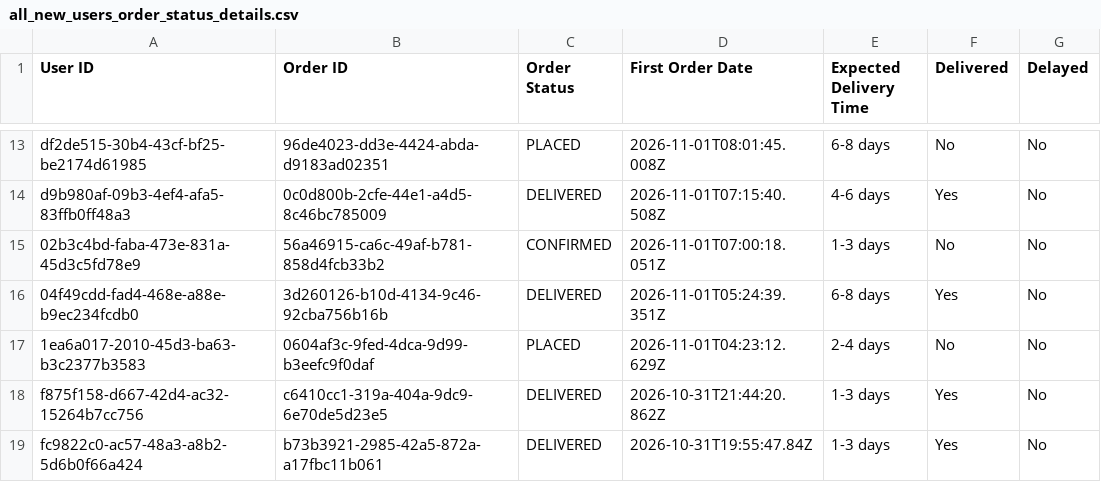
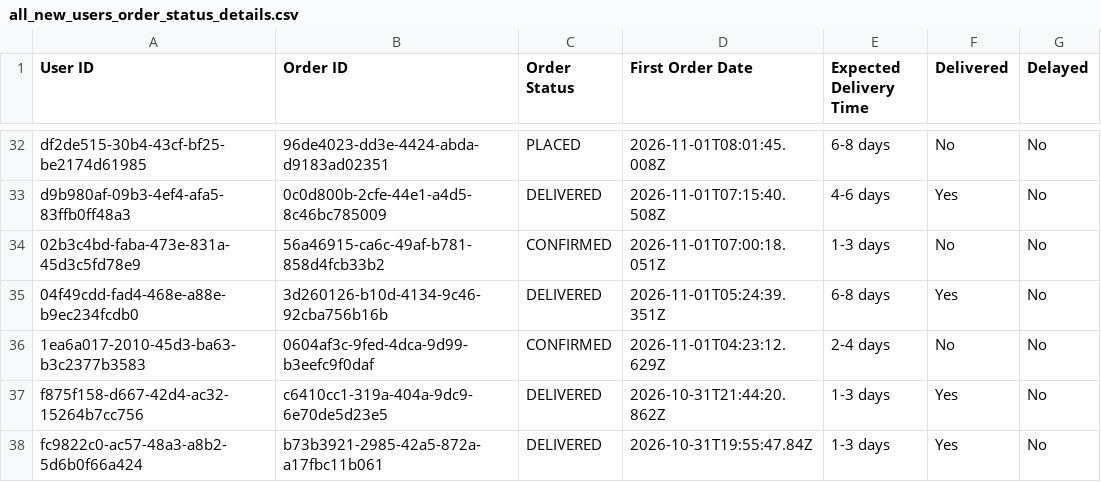
Before and after one commit to Amankr0402/Daily-Sales-Revenue-Report, a CSV file: data/all_new_users_order_status_details.csv, drawn as a sheet; only a part is shown, gaps mark what is left out; the diff covers the shown part only.

```diff
--- a/data/all_new_users_order_status_details.csv
+++ b/data/all_new_users_order_status_details.csv
@@ -16,3 +35,3 @@ d9b980af-09b3-4ef4-afa5-83ffb0ff48a3,0c0d800b-2cfe-44e1-a4d5-8c46bc785009,DELIVE
 04f49cdd-fad4-468e-a88e-b9ec234fcdb0,3d260126-b10d-4134-9c46-92cba756b16b,DELIVERED,2026-11-01T05:24:39.351Z,6-8 days,Yes,No
-1ea6a017-2010-45d3-ba63-b3c2377b3583,0604af3c-9fed-4dca-9d99-b3eefc9f0daf,PLACED,2026-11-01T04:23:12.629Z,2-4 days,No,No
+1ea6a017-2010-45d3-ba63-b3c2377b3583,0604af3c-9fed-4dca-9d99-b3eefc9f0daf,CONFIRMED,2026-11-01T04:23:12.629Z,2-4 days,No,No
 f875f158-d667-42d4-ac32-15264b7cc756,c6410cc1-319a-404a-9dc9-6e70de5d23e5,DELIVERED,2026-10-31T21:44:20.862Z,1-3 days,Yes,No
```
Also changed, not shown: 19 added rows and 4 edited cells elsewhere in this file, data/new_subs_7d_details.csv, data/new_users_delivery_status_details.csv, 32 other files.
